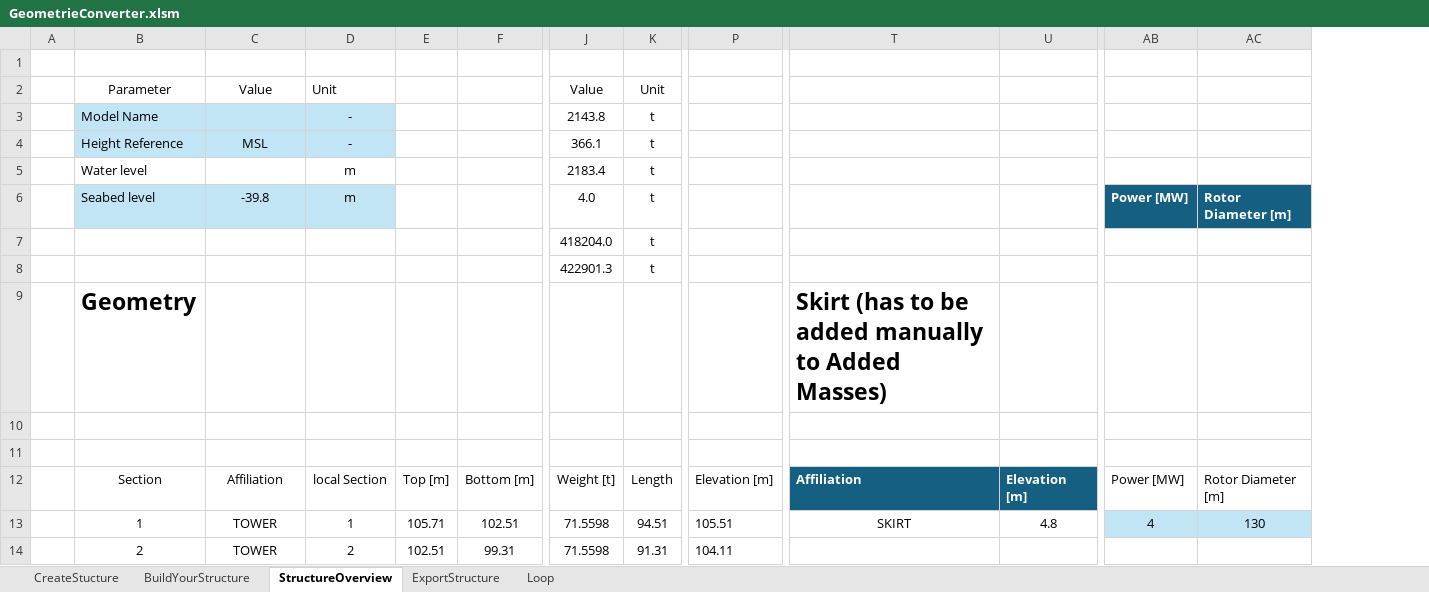
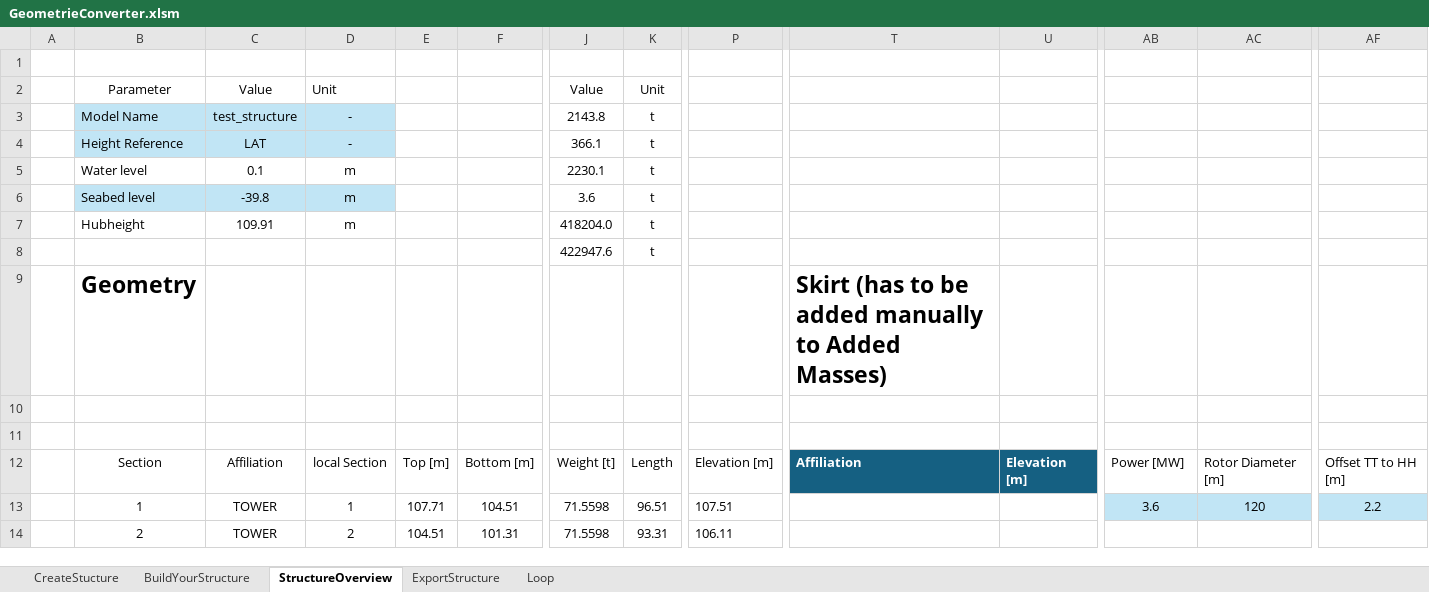
Before and after one commit to J-B-O-Offshore/GeometryConverter, an Excel workbook: GeometrieConverter.xlsm, sheet StructureOverview, drawn as a sheet; only a part is shown, gaps mark what is left out; values as stored, in another font and other column widths than the file's, no borders; table styles not drawn; the diff covers the shown part only; the diff names each change by its address in the sheet, - before the commit and + after, or states it on an @@ line.

```diff
--- a/GeometrieConverter.xlsm (sheet StructureOverview)
+++ b/GeometrieConverter.xlsm (sheet StructureOverview)
+column AF, rows 12-13: Offset TT to HH [m] | 2.2
-C3: (empty)
+C3: test_structure
-C4: MSL
+C4: LAT
-C5: (empty)
+C5: 0.1
-J5: 2183.4
+J5: 2230.1
-J6: 4.0
+J6: 3.6
-AB6: Power [MW]
+AB6: (empty)
-AB6:AC6 fill: #156082
+AB6:AC6 fill: none
-AC6: Rotor Diameter [m]
+AC6: (empty)
-B7: (empty)
+B7: Hubheight
-C7: (empty)
+C7: 109.91
-D7: (empty)
+D7: m
-J8: 422901.3
+J8: 422947.6
-E13: 105.71
+E13: 107.71
-F13: 102.51
+F13: 104.51
-K13: 94.51
+K13: 96.51
-P13: 105.51
+P13: 107.51
-T13: SKIRT
+T13: (empty)
-U13: 4.8
+U13: (empty)
-AB13: 4
+AB13: 3.6
-AC13: 130
+AC13: 120
-E14: 102.51
+E14: 104.51
-F14: 99.31
+F14: 101.31
-K14: 91.31
+K14: 93.31
-P14: 104.11
+P14: 106.11
```
Also changed, not shown: 109 edited cells elsewhere in this sheet, sheet ExportStructure, sheet BuildYourStructure, formulas that keep their value, hidden cells, charts or pictures, 5 other files.
